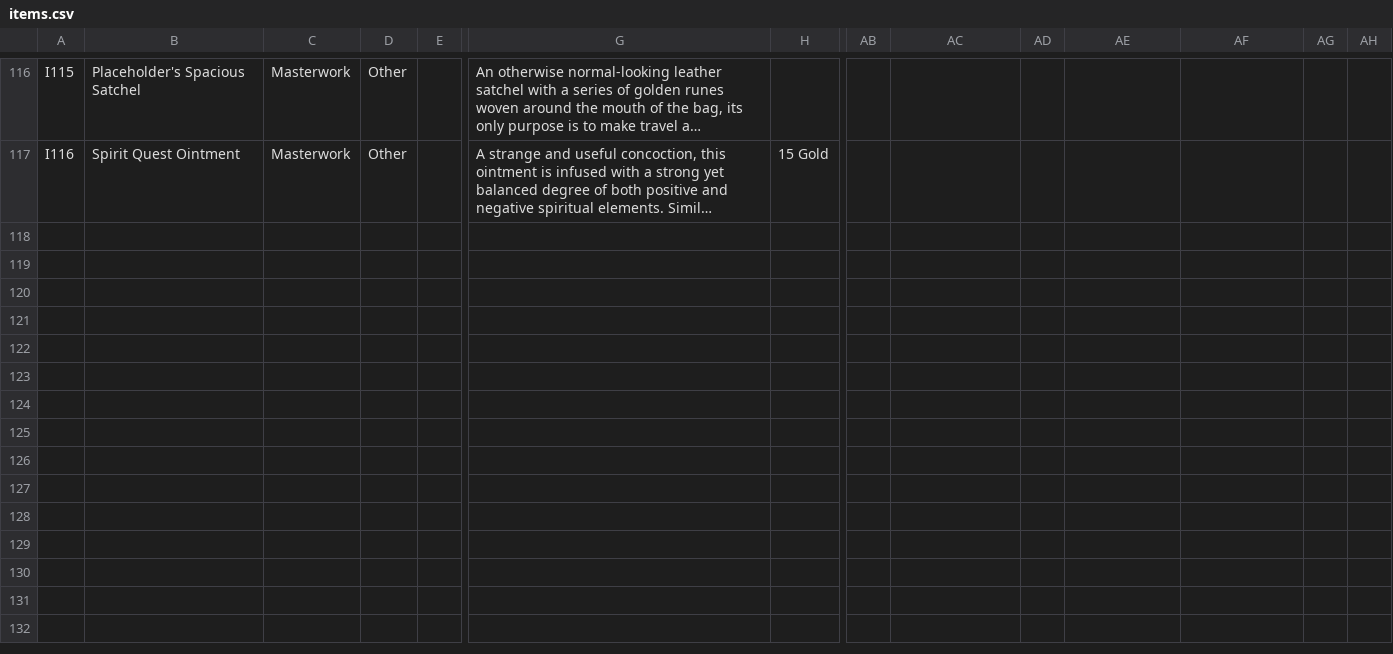
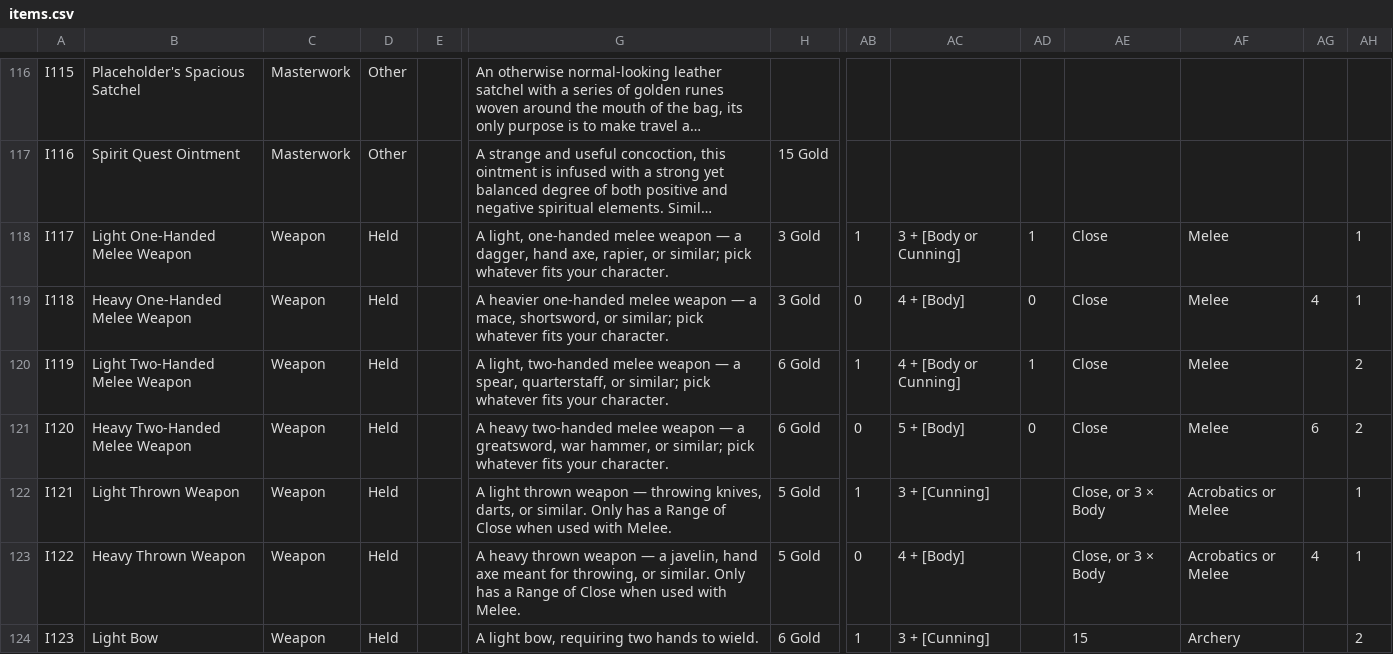
Before and after one commit to sessorach/flagonquest, a CSV file: scripts/items.csv, drawn as a sheet; only a part is shown, gaps mark what is left out; long unchanged cells end in …; rows hold the shown columns only; the diff covers the shown part only; the diff names each change by its address in the sheet, - before the commit and + after, or states it on an @@ line.

```diff
--- a/scripts/items.csv
+++ b/scripts/items.csv
+row 118: I117 | Light One-Handed Melee Weapon | Weapon | Held |  | A light, one-handed melee weapon — a dagger, hand axe, rapier, or similar; pick whatever fits your character. | 3 Gold | 1 | 3 + [Body or Cunning] | 1 | Close | Melee |  | 1
+row 119: I118 | Heavy One-Handed Melee Weapon | Weapon | Held |  | A heavier one-handed melee weapon — a mace, shortsword, or similar; pick whatever fits your character. | 3 Gold | 0 | 4 + [Body] | 0 | Close | Melee | 4 | 1
+row 120: I119 | Light Two-Handed Melee Weapon | Weapon | Held |  | A light, two-handed melee weapon — a spear, quarterstaff, or similar; pick whatever fits your character. | 6 Gold | 1 | 4 + [Body or Cunning] | 1 | Close | Melee |  | 2
+row 121: I120 | Heavy Two-Handed Melee Weapon | Weapon | Held |  | A heavy two-handed melee weapon — a greatsword, war hammer, or similar; pick whatever fits your character. | 6 Gold | 0 | 5 + [Body] | 0 | Close | Melee | 6 | 2
+row 122: I121 | Light Thrown Weapon | Weapon | Held |  | A light thrown weapon — throwing knives, darts, or similar. Only has a Range of Close when used with Melee. | 5 Gold | 1 | 3 + [Cunning] |  | Close, or 3 × Body | Acrobatics or Melee |  | 1
+row 123: I122 | Heavy Thrown Weapon | Weapon | Held |  | A heavy thrown weapon — a javelin, hand axe meant for throwing, or similar. Only has a Range of Close when used with Melee. | 5 Gold | 0 | 4 + [Body] |  | Close, or 3 × Body | Acrobatics or Melee | 4 | 1
+row 124: I123 | Light Bow | Weapon | Held |  | A light bow, requiring two hands to wield. | 6 Gold | 1 | 3 + [Cunning] |  | 15 | Archery |  | 2
```
Also changed, not shown: 6 added rows and 7 edited cells elsewhere in this file, 3 other files.
